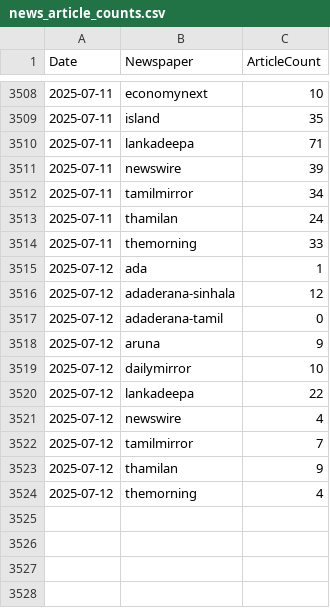
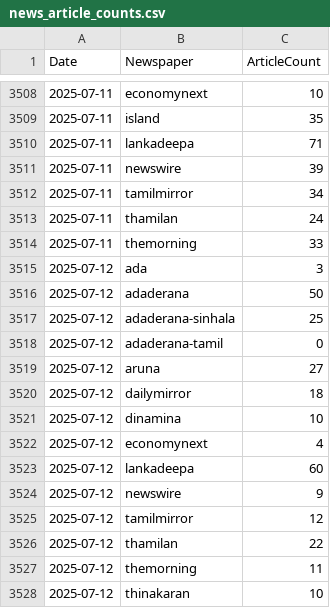
Before and after one commit to itscharukadeshan/sl_news_archive_data, a CSV file: archive/news_article_counts.csv, drawn as a sheet; only a part is shown, gaps mark what is left out.

Commit message:
feat✨: Add articles at 2025-07-12-18-42

```diff
--- a/archive/news_article_counts.csv
+++ b/archive/news_article_counts.csv
@@ -3514,11 +3514,15 @@ Date,Newspaper,ArticleCount
 2025-07-11,themorning,33
-2025-07-12,ada,1
-2025-07-12,adaderana-sinhala,12
+2025-07-12,ada,3
+2025-07-12,adaderana,50
+2025-07-12,adaderana-sinhala,25
 2025-07-12,adaderana-tamil,0
-2025-07-12,aruna,9
-2025-07-12,dailymirror,10
-2025-07-12,lankadeepa,22
-2025-07-12,newswire,4
-2025-07-12,tamilmirror,7
-2025-07-12,thamilan,9
-2025-07-12,themorning,4
+2025-07-12,aruna,27
+2025-07-12,dailymirror,18
+2025-07-12,dinamina,10
+2025-07-12,economynext,4
+2025-07-12,lankadeepa,60
+2025-07-12,newswire,9
+2025-07-12,tamilmirror,12
+2025-07-12,thamilan,22
+2025-07-12,themorning,11
+2025-07-12,thinakaran,10
```
Also changed, not shown: 42 other files.
